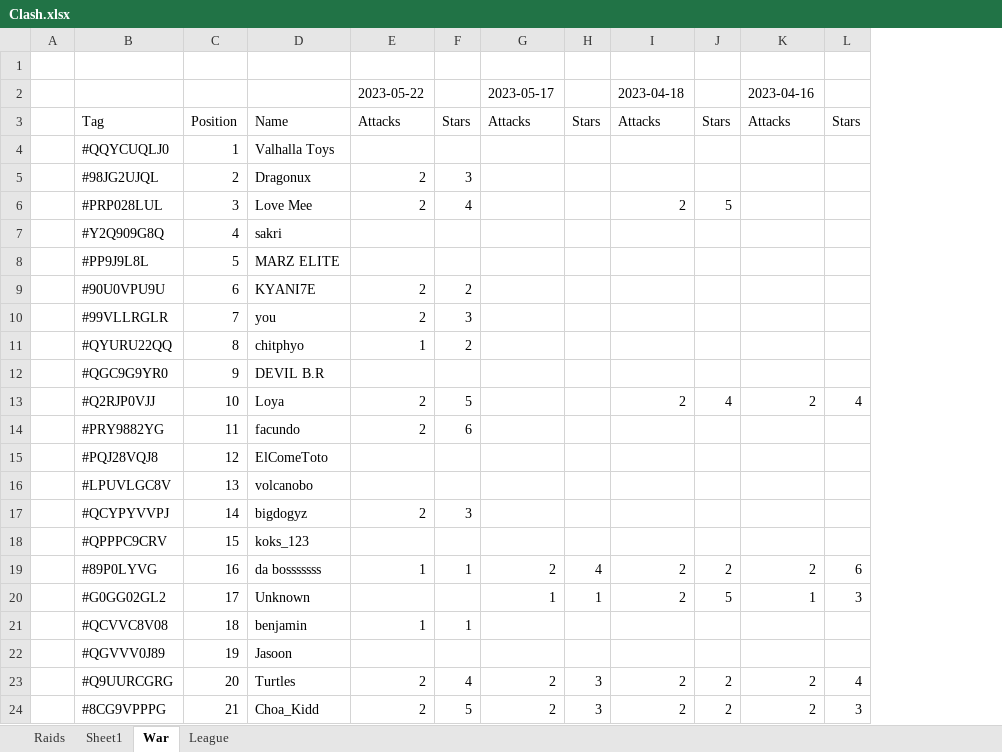
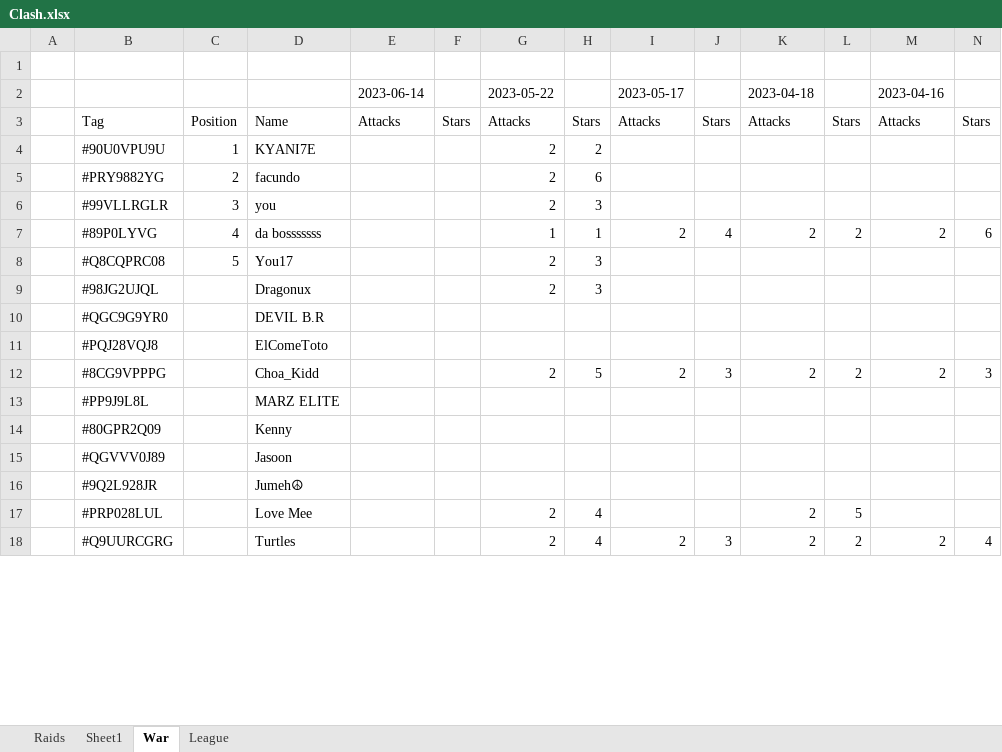
Before and after one commit to KYANI7E/Clans, an Excel workbook: Clash.xlsx, sheet War, drawn as a sheet; only a part is shown; values as stored, in another font and other column widths than the file's, no cell formats; removed rows and columns are numbered as before the commit, all else as after; rows hold the shown columns only; the diff covers the shown part only; the diff names each change by its address in the sheet, - before the commit and + after, or states it on an @@ line.

Commit message:
updating the clash file from bat automatic run

```diff
--- a/Clash.xlsx (sheet War)
+++ b/Clash.xlsx (sheet War)
+column E, rows 2-3: 2023-06-14 | Attacks
+column F, row 3: Stars
-row 4:  | #QQYCUQLJ0 | 1 | Valhalla Toys
-row 5:  | #98JG2UJQL | 2 | Dragonux | 2 | 3
-row 6:  | #PRP028LUL | 3 | Love Mee | 2 | 4 |  |  | 2 | 5
-row 7:  | #Y2Q909G8Q | 4 | sakri
-row 8:  | #PP9J9L8L | 5 | MARZ ELITE
-C4: 6
+C4: 1
+row 5:  | #PRY9882YG | 2 | facundo |  |  | 2 | 6
-C6: 7
+C6: 3
-row 11:  | #QYURU22QQ | 8 | chitphyo | 1 | 2
+row 7:  | #89P0LYVG | 4 | da bosssssss |  |  | 1 | 1 | 2 | 4 | 2 | 2 | 2 | 6
+row 8:  | #Q8CQPRC08 | 5 | You17 |  |  | 2 | 3
+row 9:  | #98JG2UJQL |  | Dragonux |  |  | 2 | 3
-C10: 9
+C10: (empty)
-row 13:  | #Q2RJP0VJJ | 10 | Loya | 2 | 5 |  |  | 2 | 4 | 2 | 4
-row 14:  | #PRY9882YG | 11 | facundo | 2 | 6
-C11: 12
+C11: (empty)
-row 16:  | #LPUVLGC8V | 13 | volcanobo
-row 17:  | #QCYPYVVPJ | 14 | bigdogyz | 2 | 3
-row 18:  | #QPPPC9CRV | 15 | koks_123
-row 19:  | #89P0LYVG | 16 | da bosssssss | 1 | 1 | 2 | 4 | 2 | 2 | 2 | 6
-row 20:  | #G0GG02GL2 | 17 | Unknown |  |  | 1 | 1 | 2 | 5 | 1 | 3
-row 21:  | #QCVVC8V08 | 18 | benjamin | 1 | 1
+row 12:  | #8CG9VPPPG |  | Choa_Kidd |  |  | 2 | 5 | 2 | 3 | 2 | 2 | 2 | 3
+row 13:  | #PP9J9L8L |  | MARZ ELITE
+row 14:  | #80GPR2Q09 |  | Kenny
-C15: 19
+C15: (empty)
+row 16:  | #9Q2L928JR |  | Jumeh☮
+row 17:  | #PRP028LUL |  | Love Mee |  |  | 2 | 4 |  |  | 2 | 5
-C18: 20
+C18: (empty)
-row 24:  | #8CG9VPPPG | 21 | Choa_Kidd | 2 | 5 | 2 | 3 | 2 | 2 | 2 | 3
```
Also changed, not shown: 19 added rows, 9 removed rows, 8 moved rows and 10 edited cells elsewhere in this sheet, sheet Raids, cell formats.
